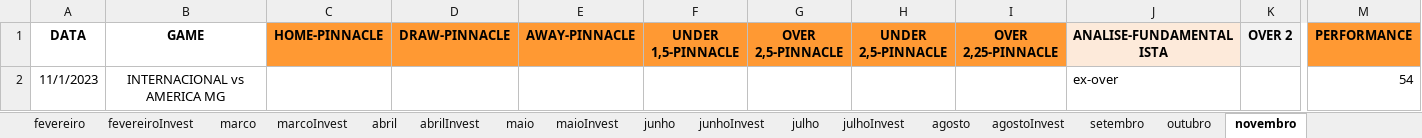
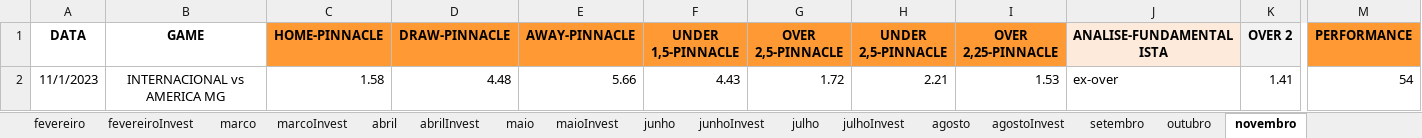
Before and after one commit to JardelLion/automationbet-matriz, an Excel workbook: tecnica_analise/2023/EXPECTED-OVER-2023.xlsx, sheet novembro, drawn as a sheet; only a part is shown, gaps mark what is left out; values as stored, in another font and other column widths than the file's, no borders; conditional formats not drawn; removed rows and columns are numbered as before the commit, all else as after; rows hold the shown columns only; the diff names each change by its address in the sheet, - before the commit and + after, or states it on an @@ line.

```diff
--- a/tecnica_analise/2023/EXPECTED-OVER-2023.xlsx (sheet novembro)
+++ b/tecnica_analise/2023/EXPECTED-OVER-2023.xlsx (sheet novembro)
-row 2: 11/1/2023 | INTERNACIONAL vs AMERICA MG |  |  |  |  |  |  |  | ex-over |  | 54
+row 2: 11/1/2023 | INTERNACIONAL vs AMERICA MG | 1.58 | 4.48 | 5.66 | 4.43 | 1.72 | 2.21 | 1.53 | ex-over | 1.41 | 54
```
Also changed, not shown: tecnica_analise/999.xlsx, 1 other file.
